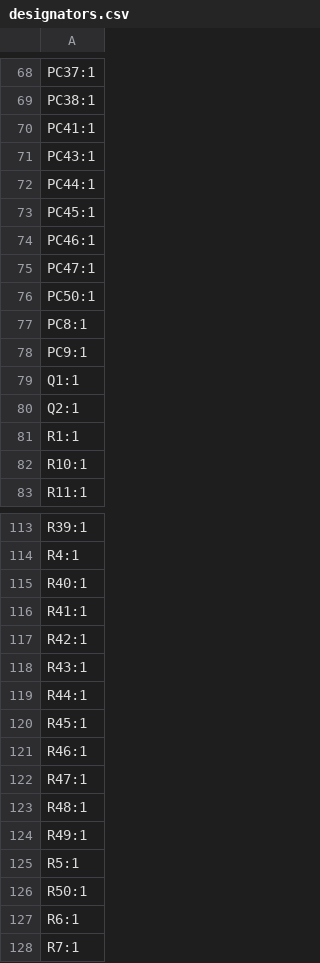
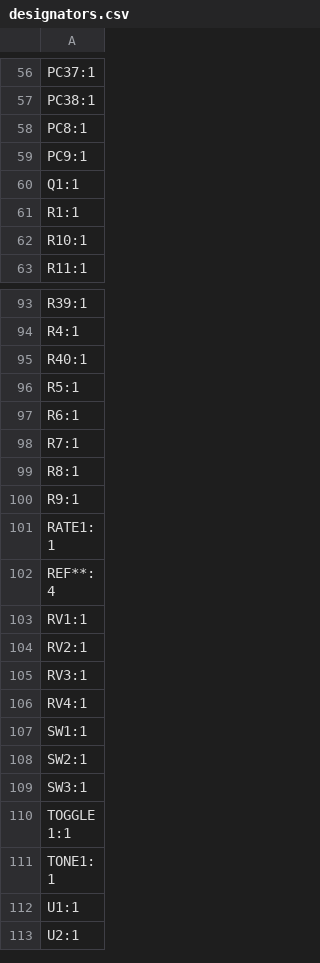
Before and after one commit to GoTouchGra55/Pedalboard, a CSV file: production/designators.csv, drawn as a sheet; only a part is shown, gaps mark what is left out; the shorter side is filled out with more unchanged rows; the diff covers the shown part only.

```diff
--- a/production/designators.csv
+++ b/production/designators.csv
@@ -69,9 +57,2 @@ PC37:1
 PC38:1
-PC41:1
-PC43:1
-PC44:1
-PC45:1
-PC46:1
-PC47:1
-PC50:1
 PC8:1
@@ -79,3 +60,2 @@ PC9:1
 Q1:1
-Q2:1
 R1:1
@@ -115,13 +95,3 @@ R4:1
 R40:1
-R41:1
-R42:1
-R43:1
-R44:1
-R45:1
-R46:1
-R47:1
-R48:1
-R49:1
 R5:1
-R50:1
 R6:1
```
Also changed, not shown: 15 removed rows elsewhere in this file, production/bom.csv, production/positions.csv, 10 other files.
